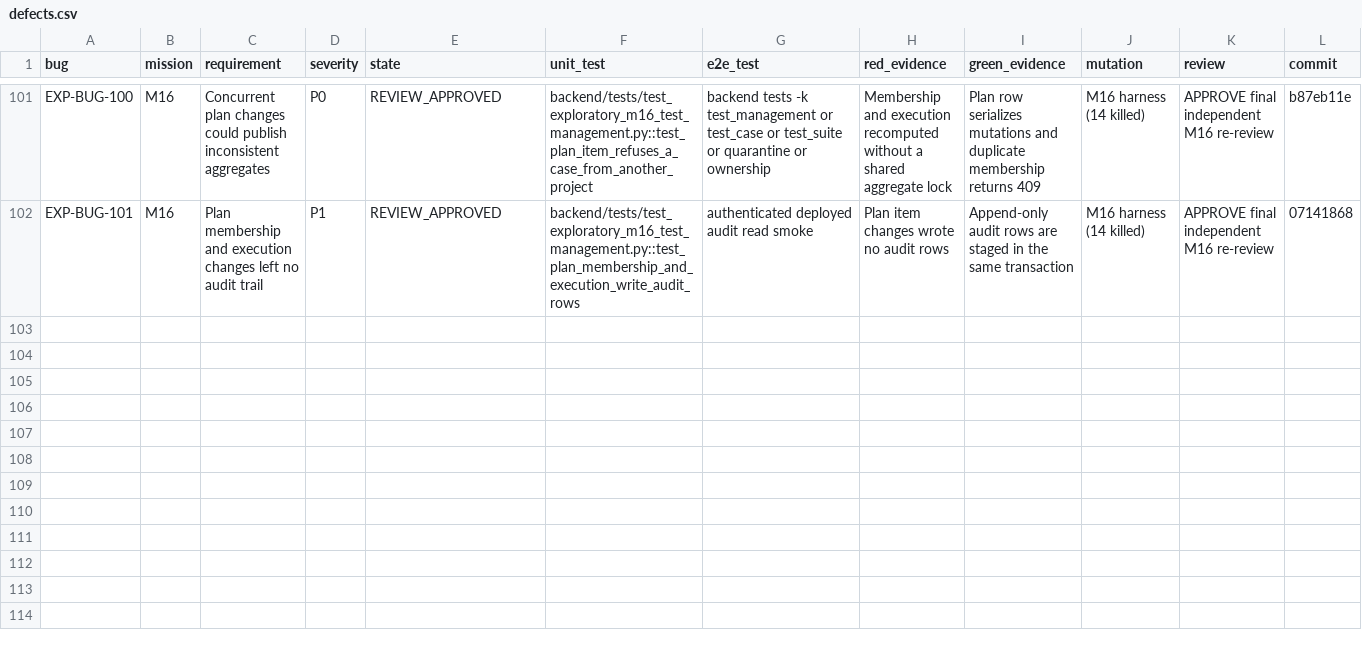
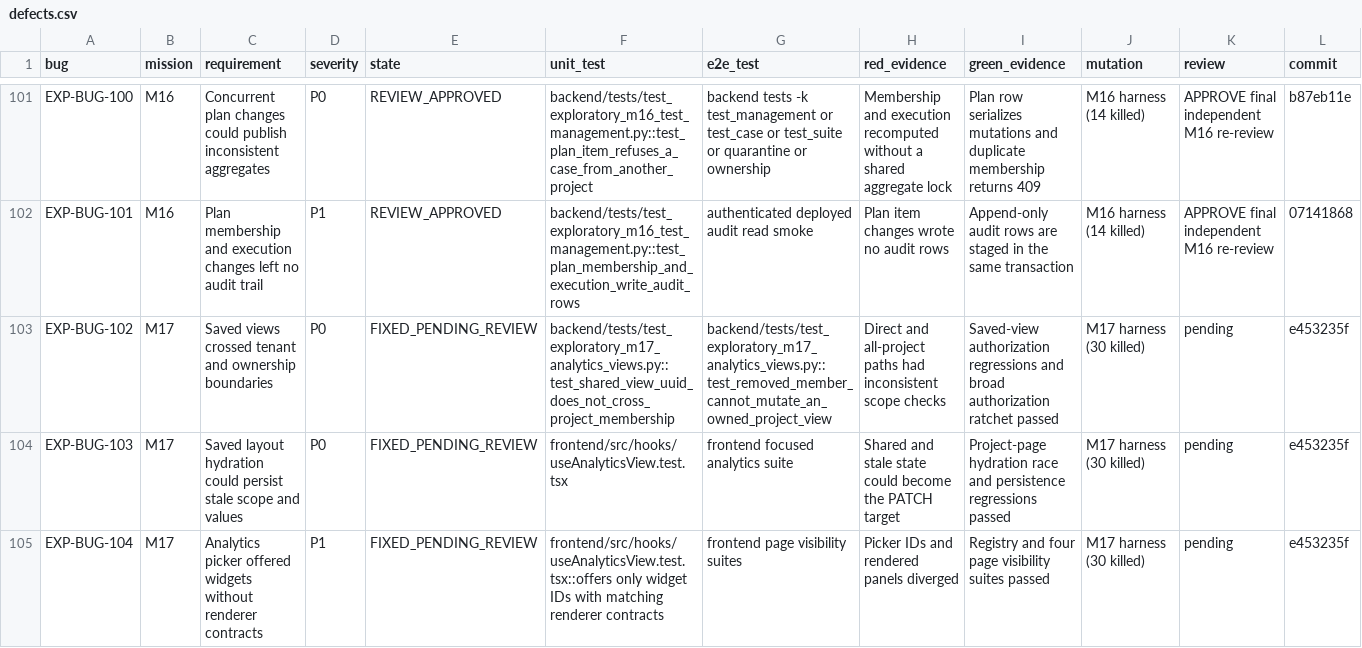
Before and after one commit to test-intelligence/testlookup, a CSV file: architecture/verification/exploratory-20260916/defects.csv, drawn as a sheet; only a part is shown, gaps mark what is left out; rows hold the shown columns only; the diff covers the shown part only; the diff names each change by its address in the sheet, - before the commit and + after, or states it on an @@ line.

Commit message:
Close M17 review gaps

```diff
--- a/architecture/verification/exploratory-20260916/defects.csv
+++ b/architecture/verification/exploratory-20260916/defects.csv
+row 103: EXP-BUG-102 | M17 | Saved views crossed tenant and ownership boundaries | P0 | FIXED_PENDING_REVIEW | backend/tests/test_exploratory_m17_analytics_views.py::test_shared_view_uuid_does_not_cross_project_membership | backend/tests/test_exploratory_m17_analytics_views.py::test_removed_member_cannot_mutate_an_owned_project_view | Direct and all-project paths had inconsistent scope checks | Saved-view authorization regressions and broad authorization ratchet passed | M17 harness (30 killed) | pending | e453235f
+row 104: EXP-BUG-103 | M17 | Saved layout hydration could persist stale scope and values | P0 | FIXED_PENDING_REVIEW | frontend/src/hooks/useAnalyticsView.test.tsx | frontend focused analytics suite | Shared and stale state could become the PATCH target | Project-page hydration race and persistence regressions passed | M17 harness (30 killed) | pending | e453235f
+row 105: EXP-BUG-104 | M17 | Analytics picker offered widgets without renderer contracts | P1 | FIXED_PENDING_REVIEW | frontend/src/hooks/useAnalyticsView.test.tsx::offers only widget IDs with matching renderer contracts | frontend page visibility suites | Picker IDs and rendered panels diverged | Registry and four page visibility suites passed | M17 harness (30 killed) | pending | e453235f
```
Also changed, not shown: 3 added rows elsewhere in this file, architecture/verification/exploratory-20260916/missions.csv, 16 other files.
